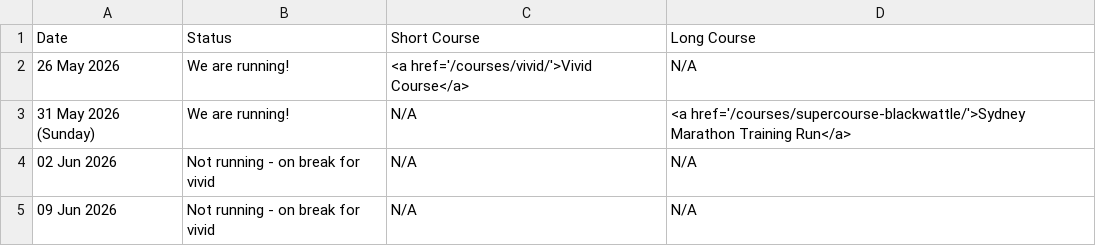
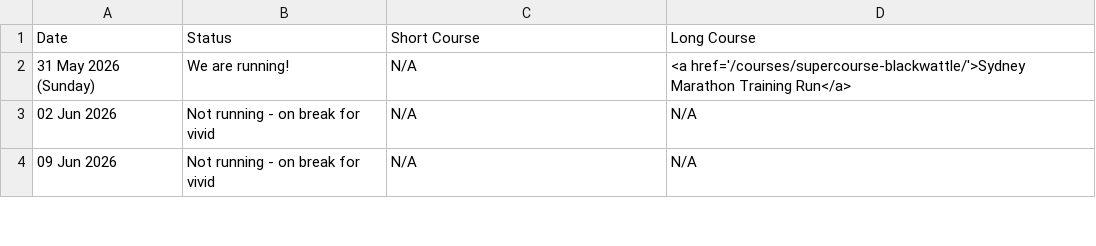
Before and after one commit to rwkura/rwkura.github.io, a CSV file: _data/dates.csv, drawn as a sheet; only a part is shown; the diff names each change by its address in the sheet, - before the commit and + after, or states it on an @@ line.

```diff
--- a/_data/dates.csv
+++ b/_data/dates.csv
-row 2: 26 May 2026 | We are running! | <a href='/courses/vivid/'>Vivid Course</a> | N/A
```
